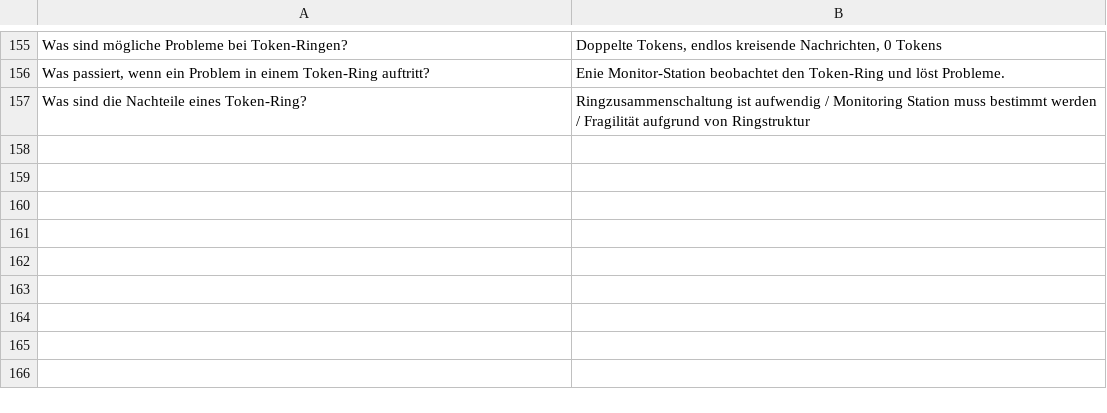
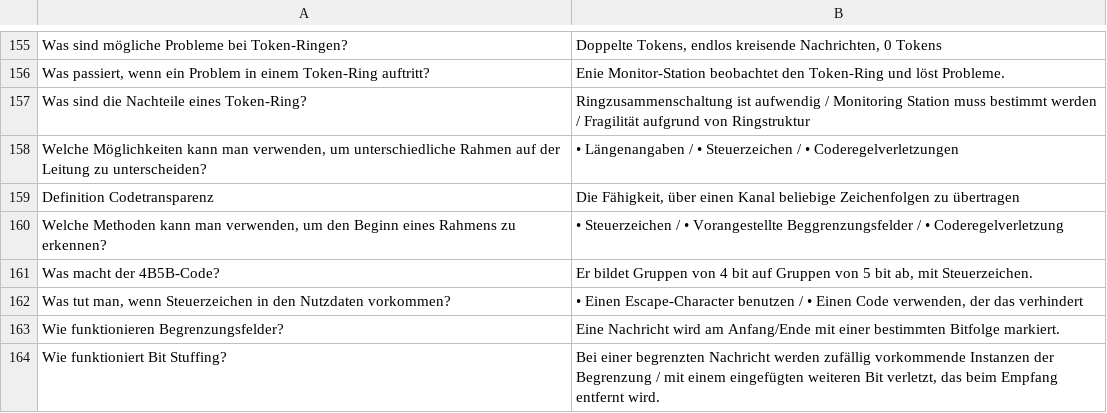
Before and after one commit to pranomostro/flashcards, a TSV file: sem4/gnvs.tsv, drawn as a sheet; only a part is shown, gaps mark what is left out.

Commit message:
Trained and updated stuff.

```diff
--- a/sem4/gnvs.tsv
+++ b/sem4/gnvs.tsv
@@ -157 +157,8 @@ Was passiert, wenn ein Problem in einem Token-Ring auftritt?	Enie Monitor-Statio
 Was sind die Nachteile eines Token-Ring?	Ringzusammenschaltung ist aufwendig / Monitoring Station muss bestimmt werden / Fragilität aufgrund von Ringstruktur
+Welche Möglichkeiten kann man verwenden, um unterschiedliche Rahmen auf der Leitung zu unterscheiden?	• Längenangaben / • Steuerzeichen / • Coderegelverletzungen
+Definition Codetransparenz	Die Fähigkeit, über einen Kanal beliebige Zeichenfolgen zu übertragen
+Welche Methoden kann man verwenden, um den Beginn eines Rahmens zu erkennen?	• Steuerzeichen / • Vorangestellte Beggrenzungsfelder / • Coderegelverletzung
+Was macht der 4B5B-Code?	Er bildet Gruppen von 4 bit auf Gruppen von 5 bit ab, mit Steuerzeichen.
+Was tut man, wenn Steuerzeichen in den Nutzdaten vorkommen?	• Einen Escape-Character benutzen / • Einen Code verwenden, der das verhindert
+Wie funktionieren Begrenzungsfelder?	Eine Nachricht wird am Anfang/Ende mit einer bestimmten Bitfolge markiert.
+Wie funktioniert Bit Stuffing?	Bei einer begrenzten Nachricht werden zufällig vorkommende Instanzen der Begrenzung / mit einem eingefügten weiteren Bit verletzt, das beim Empfang entfernt wird.
```
Also changed, not shown: 4 other files.
